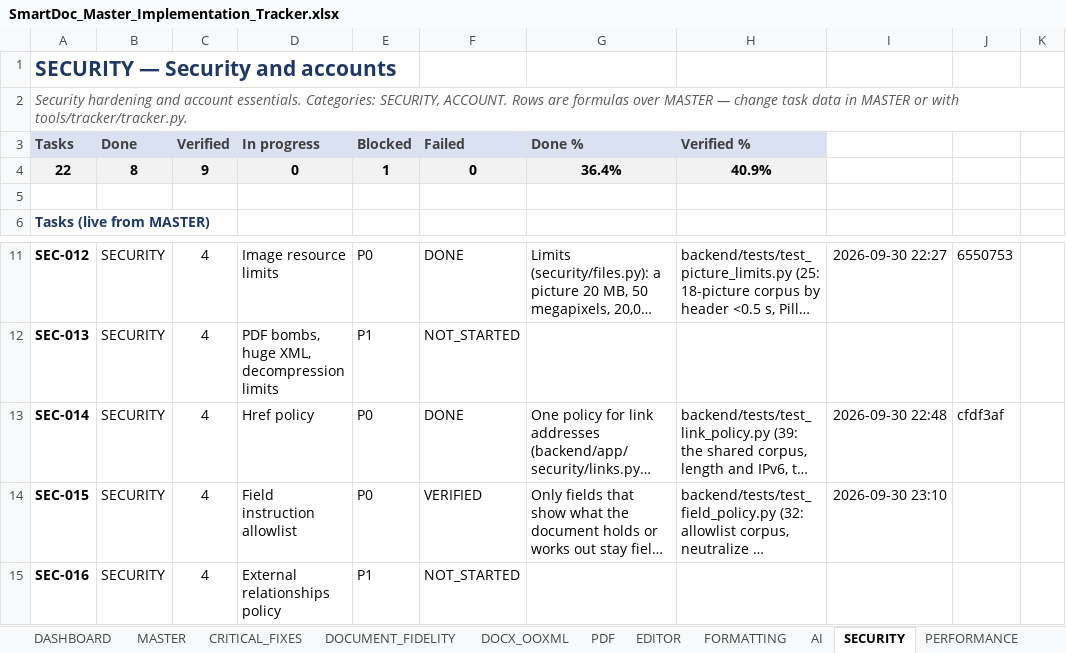
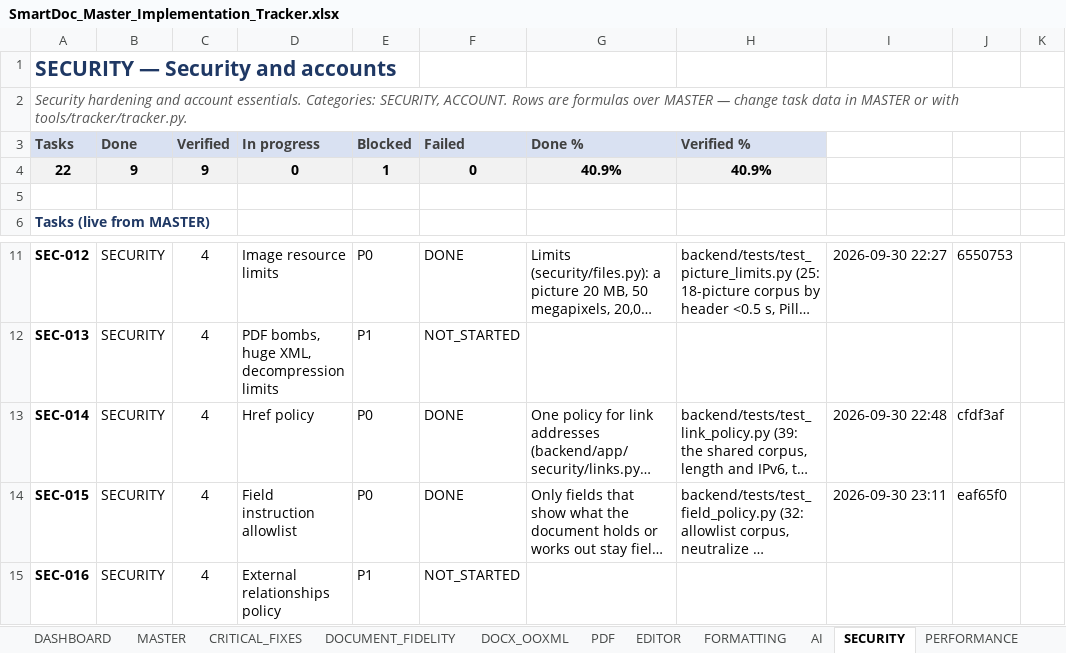
Before and after one commit to Drajeto07/claude, an Excel workbook: SmartDoc_Master_Implementation_Tracker.xlsx, sheet SECURITY, drawn as a sheet; only a part is shown, gaps mark what is left out; long unchanged cells end in …; values as stored, in another font and other column widths than the file's, no borders; conditional formats not drawn; the diff names each change by its address in the sheet, - before the commit and + after, or states it on an @@ line.

```diff
--- a/SmartDoc_Master_Implementation_Tracker.xlsx (sheet SECURITY)
+++ b/SmartDoc_Master_Implementation_Tracker.xlsx (sheet SECURITY)
-B4 (Done): 8
+B4 (Done): 9
-G4 (Done %): 36.4%
+G4 (Done %): 40.9%
-F14 (Failed): VERIFIED
+F14 (Failed): DONE
-I14: 2026-09-30 23:10
+I14: 2026-09-30 23:11
-J14: (empty)
+J14: eaf65f0
```
Also changed, not shown: sheet DASHBOARD, sheet CRITICAL_FIXES, sheet MASTER, sheet SESSION_STATE.
